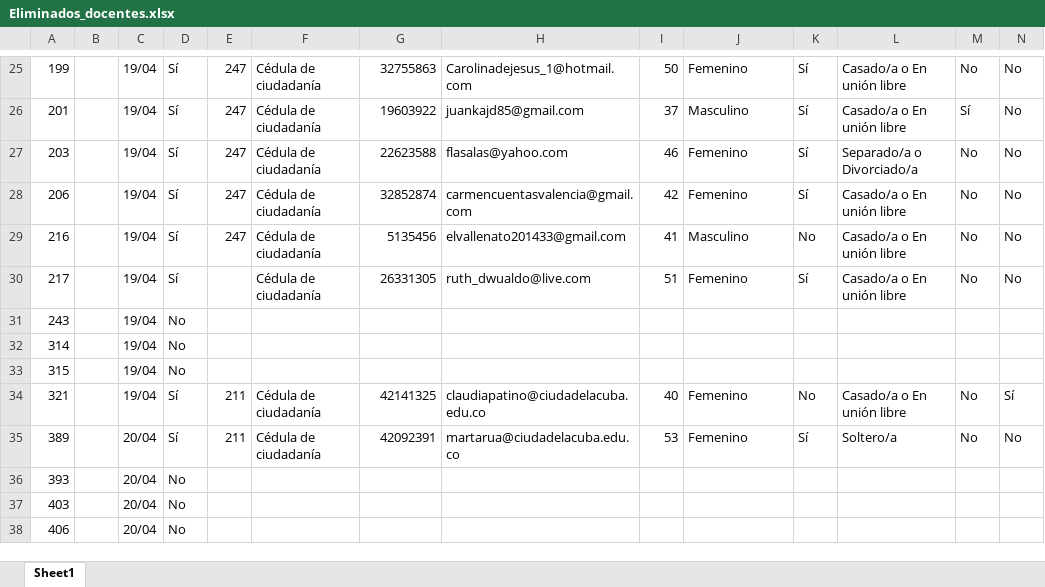
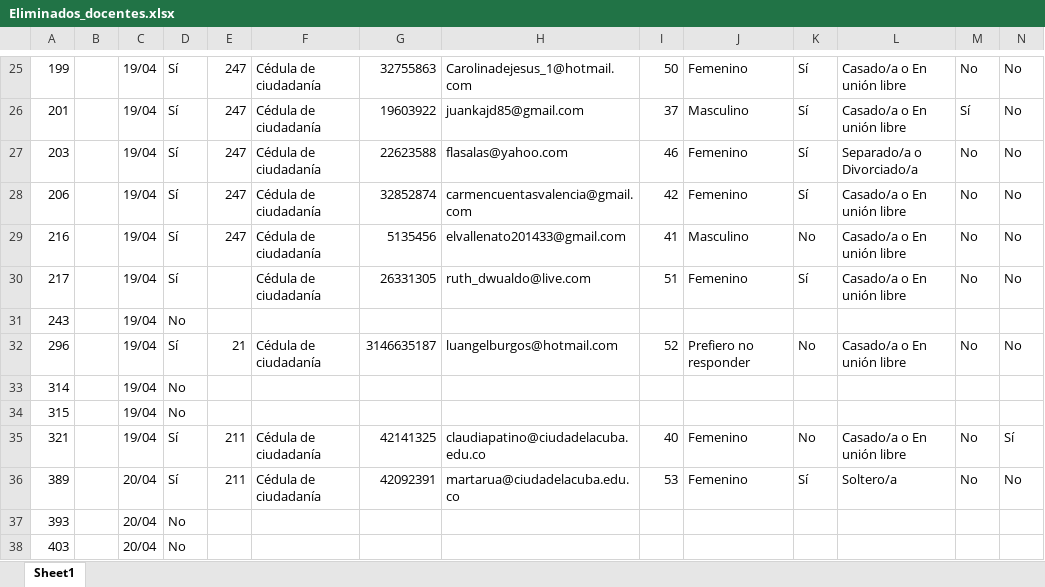
Before and after one commit to Grupo-Informatica-Educativa/CFK2022, an Excel workbook: utils/cleaners/bot/eliminados/Eliminados_docentes.xlsx, sheet Sheet1, drawn as a sheet; only a part is shown, gaps mark what is left out; the shorter side is filled out with more unchanged rows; values as stored, in another font and other column widths than the file's, no borders; rows hold the shown columns only; the diff names each change by its address in the sheet, - before the commit and + after, or states it on an @@ line.

```diff
--- a/utils/cleaners/bot/eliminados/Eliminados_docentes.xlsx (sheet Sheet1)
+++ b/utils/cleaners/bot/eliminados/Eliminados_docentes.xlsx (sheet Sheet1)
+row 32: 296 |  | 19/04 | Sí | 21 | Cédula de ciudadanía | 3146635187 | luangelburgos@hotmail.com | 52 | Prefiero no responder | No | Casado/a o En unión libre | No | No
```
Also changed, not shown: data/descargables/DirectivosCFK.xlsx, utils/cleaners/Desconectadas/Eliminados_Estudiantes_Desconectadas.xlsx, 6 other files.
